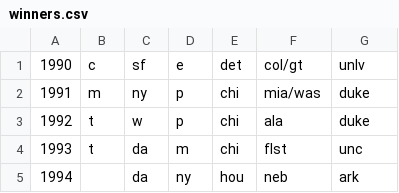
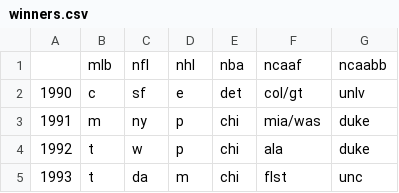
Before and after one commit to couthcommander/sportsball-winners, a CSV file: winners.csv, drawn as a sheet; only a part is shown; the shorter side is filled out with more unchanged rows.

Commit message:
Update winners.csv

```diff
--- a/winners.csv
+++ b/winners.csv
@@ -1 +1,2 @@
+,mlb,nfl,nhl,nba,ncaaf,ncaabb
 1990,c,sf,e,det,col/gt,unlv
```
